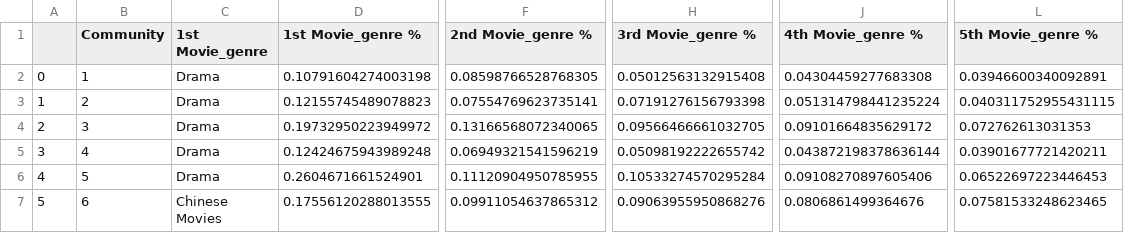
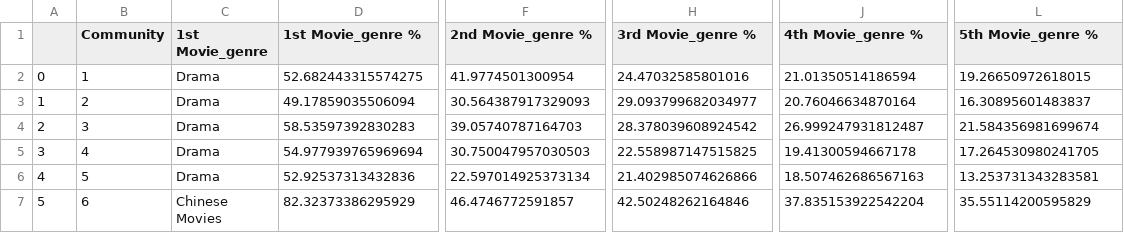
Before and after one commit to epfl-ada/ada-2022-project-addaxx, a CSV file: CSV_files/communities_movies_top_features.csv, drawn as a sheet; only a part is shown, gaps mark what is left out; the diff covers the shown part only; the diff names each change by its address in the sheet, - before the commit and + after, or states it on an @@ line.

Commit message:
communities movies top feature genres correction

```diff
--- a/CSV_files/communities_movies_top_features.csv
+++ b/CSV_files/communities_movies_top_features.csv
-D2 (1st Movie_genre %): 0.10791604274003198
+D2 (1st Movie_genre %): 52.682443315574275
-F2 (2nd Movie_genre %): 0.08598766528768305
+F2 (2nd Movie_genre %): 41.9774501300954
-H2 (3rd Movie_genre %): 0.05012563132915408
+H2 (3rd Movie_genre %): 24.47032585801016
-J2 (4th Movie_genre %): 0.04304459277683308
+J2 (4th Movie_genre %): 21.01350514186594
-L2 (5th Movie_genre %): 0.03946600340092891
+L2 (5th Movie_genre %): 19.26650972618015
-D3 (1st Movie_genre %): 0.12155745489078823
+D3 (1st Movie_genre %): 49.17859035506094
-F3 (2nd Movie_genre %): 0.07554769623735141
+F3 (2nd Movie_genre %): 30.564387917329093
-H3 (3rd Movie_genre %): 0.07191276156793398
+H3 (3rd Movie_genre %): 29.093799682034977
-J3 (4th Movie_genre %): 0.051314798441235224
+J3 (4th Movie_genre %): 20.76046634870164
-L3 (5th Movie_genre %): 0.040311752955431115
+L3 (5th Movie_genre %): 16.30895601483837
-D4 (1st Movie_genre %): 0.19732950223949972
+D4 (1st Movie_genre %): 58.53597392830283
-F4 (2nd Movie_genre %): 0.13166568072340065
+F4 (2nd Movie_genre %): 39.05740787164703
-H4 (3rd Movie_genre %): 0.09566466661032705
+H4 (3rd Movie_genre %): 28.378039608924542
-J4 (4th Movie_genre %): 0.09101664835629172
+J4 (4th Movie_genre %): 26.999247931812487
-L4 (5th Movie_genre %): 0.072762613031353
+L4 (5th Movie_genre %): 21.584356981699674
-D5 (1st Movie_genre %): 0.12424675943989248
+D5 (1st Movie_genre %): 54.977939765969694
-F5 (2nd Movie_genre %): 0.06949321541596219
+F5 (2nd Movie_genre %): 30.750047957030503
-H5 (3rd Movie_genre %): 0.05098192222655742
+H5 (3rd Movie_genre %): 22.558987147515825
-J5 (4th Movie_genre %): 0.043872198378636144
+J5 (4th Movie_genre %): 19.41300594667178
-L5 (5th Movie_genre %): 0.03901677721420211
+L5 (5th Movie_genre %): 17.264530980241705
-D6 (1st Movie_genre %): 0.2604671661524901
+D6 (1st Movie_genre %): 52.92537313432836
-F6 (2nd Movie_genre %): 0.11120904950785955
+F6 (2nd Movie_genre %): 22.597014925373134
-H6 (3rd Movie_genre %): 0.10533274570295284
+H6 (3rd Movie_genre %): 21.402985074626866
-J6 (4th Movie_genre %): 0.09108270897605406
+J6 (4th Movie_genre %): 18.507462686567163
-L6 (5th Movie_genre %): 0.06522697223446453
+L6 (5th Movie_genre %): 13.253731343283581
-D7 (1st Movie_genre %): 0.17556120288013555
+D7 (1st Movie_genre %): 82.32373386295929
-F7 (2nd Movie_genre %): 0.09911054637865312
+F7 (2nd Movie_genre %): 46.4746772591857
-H7 (3rd Movie_genre %): 0.09063955950868276
+H7 (3rd Movie_genre %): 42.50248262164846
-J7 (4th Movie_genre %): 0.0806861499364676
+J7 (4th Movie_genre %): 37.835153922542204
-L7 (5th Movie_genre %): 0.07581533248623465
+L7 (5th Movie_genre %): 35.55114200595829
```
Also changed, not shown: 70 edited cells elsewhere in this file.
